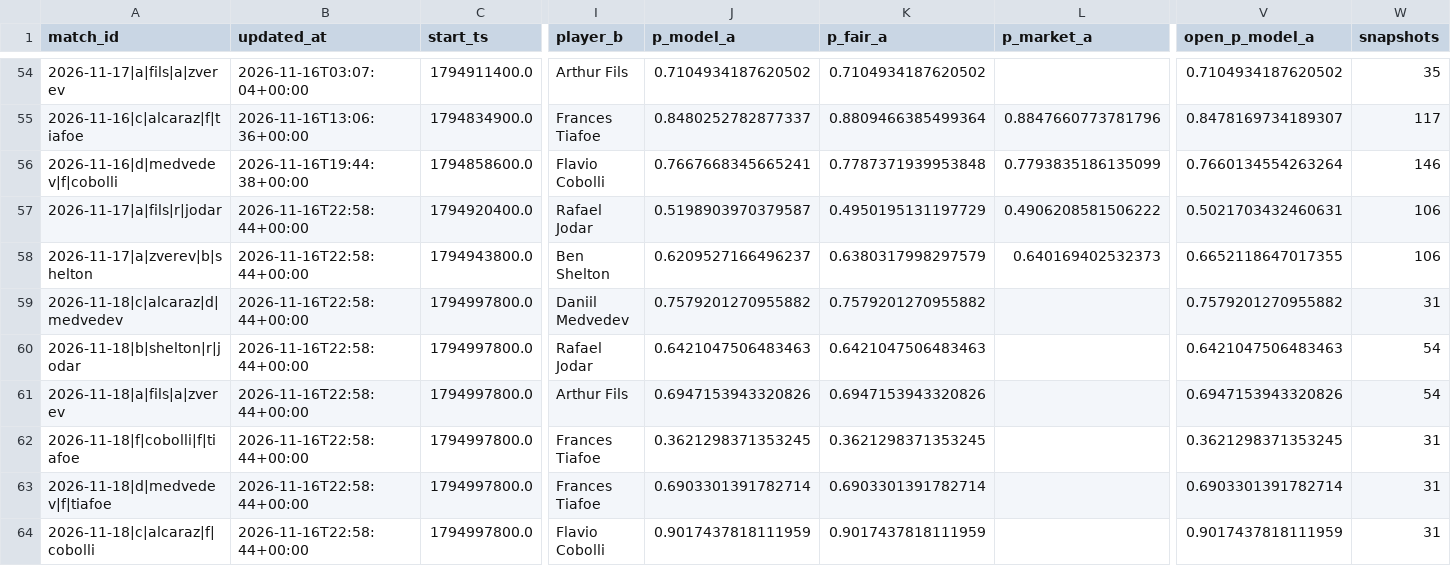
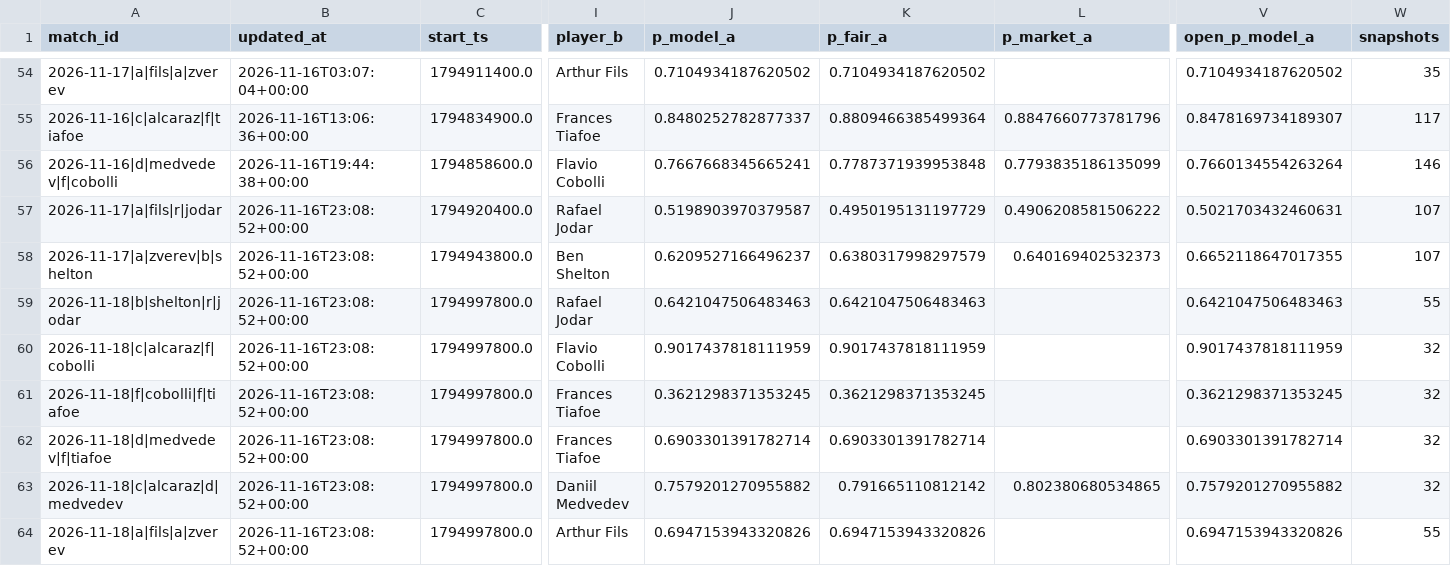
Before and after one commit to Nickan-ShabanNejad/Tennis-Probabilistic-Modelling, a CSV file: data/predictions/predictions_log.csv, drawn as a sheet; only a part is shown, gaps mark what is left out; removed rows and columns are numbered as before the commit, all else as after; rows hold the shown columns only; the diff names each change by its address in the sheet, - before the commit and + after, or states it on an @@ line.

```diff
--- a/data/predictions/predictions_log.csv
+++ b/data/predictions/predictions_log.csv
-B57:B58 (updated_at): 2026-11-16T22:58:44+00:00
+B57:B58 (updated_at): 2026-11-16T23:08:52+00:00
-W57:W58 (snapshots): 106
+W57:W58 (snapshots): 107
-row 59: 2026-11-18|c|alcaraz|d|medvedev | 2026-11-16T22:58:44+00:00 | 1794997800.0 | Daniil Medvedev | 0.7579201270955882 | 0.7579201270955882 |  | 0.7579201270955882 | 31
-B59 (updated_at): 2026-11-16T22:58:44+00:00
+B59 (updated_at): 2026-11-16T23:08:52+00:00
-W59 (snapshots): 54
+W59 (snapshots): 55
-row 61: 2026-11-18|a|fils|a|zverev | 2026-11-16T22:58:44+00:00 | 1794997800.0 | Arthur Fils | 0.6947153943320826 | 0.6947153943320826 |  | 0.6947153943320826 | 54
+row 60: 2026-11-18|c|alcaraz|f|cobolli | 2026-11-16T23:08:52+00:00 | 1794997800.0 | Flavio Cobolli | 0.9017437818111959 | 0.9017437818111959 |  | 0.9017437818111959 | 32
-B61:B63 (updated_at): 2026-11-16T22:58:44+00:00
+B61:B63 (updated_at): 2026-11-16T23:08:52+00:00
-W61:W63 (snapshots): 31
+W61:W63 (snapshots): 32
-A63 (match_id): 2026-11-18|c|alcaraz|f|cobolli
+A63 (match_id): 2026-11-18|c|alcaraz|d|medvedev
-I63 (player_b): Flavio Cobolli
+I63 (player_b): Daniil Medvedev
-J63 (p_model_a): 0.9017437818111959
+J63 (p_model_a): 0.7579201270955882
-K63 (p_fair_a): 0.9017437818111959
+K63 (p_fair_a): 0.791665110812142
-L63 (p_market_a): (empty)
+L63 (p_market_a): 0.802380680534865
-V63 (open_p_model_a): 0.9017437818111959
+V63 (open_p_model_a): 0.7579201270955882
+row 64: 2026-11-18|a|fils|a|zverev | 2026-11-16T23:08:52+00:00 | 1794997800.0 | Arthur Fils | 0.6947153943320826 | 0.6947153943320826 |  | 0.6947153943320826 | 55
```
Also changed, not shown: 1 other file.
